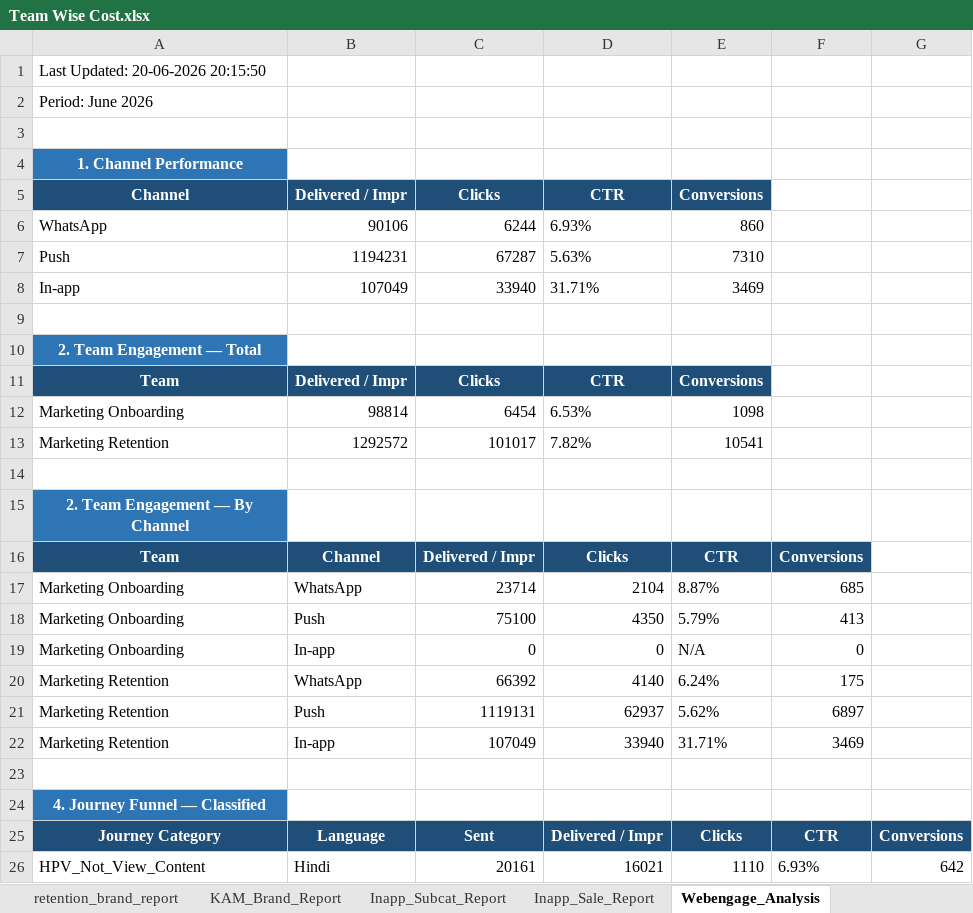
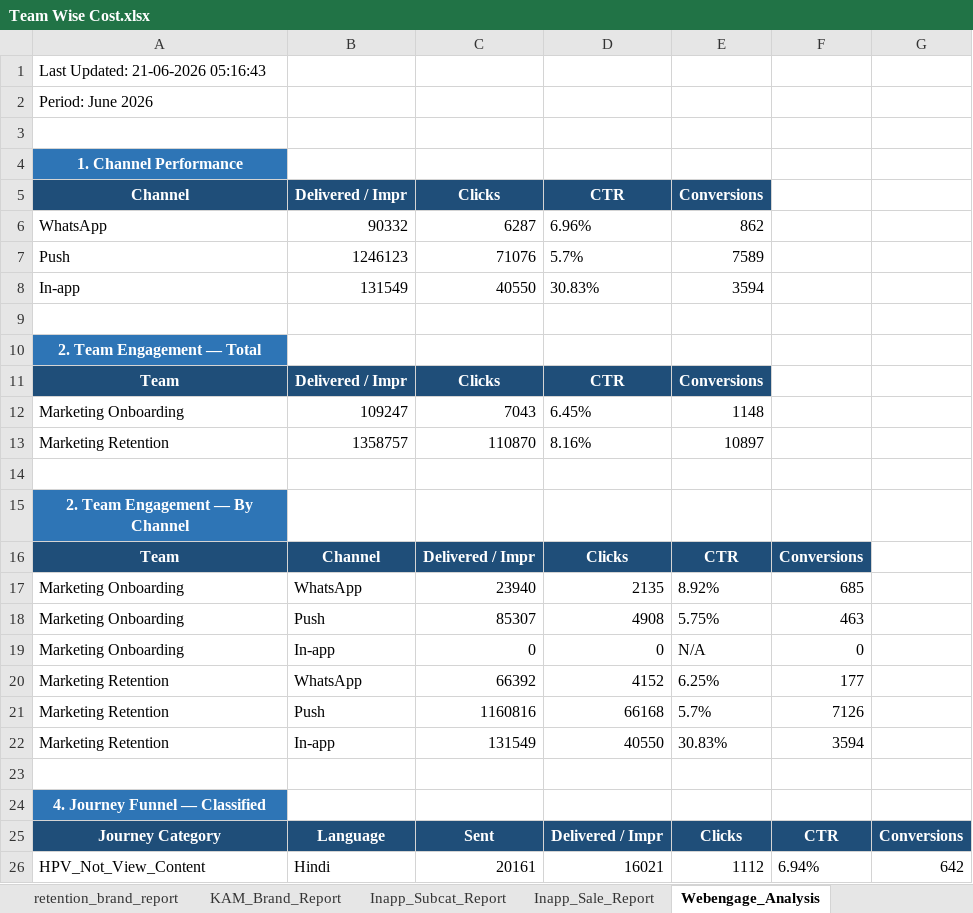
Before and after one commit to ankitbk-gm/auto_ads_report_bot, an Excel workbook: reports/Team Wise Cost.xlsx, sheet Webengage_Analysis, drawn as a sheet; only a part is shown; values as stored, in another font and other column widths than the file's, no borders; removed rows and columns are numbered as before the commit, all else as after; the diff covers the shown part only; the diff names each change by its address in the sheet, - before the commit and + after, or states it on an @@ line.

```diff
--- a/reports/Team Wise Cost.xlsx (sheet Webengage_Analysis)
+++ b/reports/Team Wise Cost.xlsx (sheet Webengage_Analysis)
-A1 (Channel): Last Updated: 20-06-2026 20:15:50
+A1 (Channel): Last Updated: 21-06-2026 05:16:43
-row 6: WhatsApp | 90106 | 6244 | 6.93% | 860
-row 7: Push | 1194231 | 67287 | 5.63% | 7310
-row 8: In-app | 107049 | 33940 | 31.71% | 3469
+row 6: WhatsApp | 90332 | 6287 | 6.96% | 862
+row 7: Push | 1246123 | 71076 | 5.7% | 7589
+row 8: In-app | 131549 | 40550 | 30.83% | 3594
-row 12: Marketing Onboarding | 98814 | 6454 | 6.53% | 1098
-row 13: Marketing Retention | 1292572 | 101017 | 7.82% | 10541
+row 12: Marketing Onboarding | 109247 | 7043 | 6.45% | 1148
+row 13: Marketing Retention | 1358757 | 110870 | 8.16% | 10897
-C17 (Clicks): 23714
+C17 (Clicks): 23940
-D17 (CTR): 2104
+D17 (CTR): 2135
-E17 (Conversions): 8.87%
+E17 (Conversions): 8.92%
-C18 (Clicks): 75100
+C18 (Clicks): 85307
-D18 (CTR): 4350
+D18 (CTR): 4908
-E18 (Conversions): 5.79%
+E18 (Conversions): 5.75%
-F18: 413
+F18: 463
-D20 (CTR): 4140
+D20 (CTR): 4152
-E20 (Conversions): 6.24%
+E20 (Conversions): 6.25%
-F20: 175
+F20: 177
-C21 (Clicks): 1119131
+C21 (Clicks): 1160816
-D21 (CTR): 62937
+D21 (CTR): 66168
-E21 (Conversions): 5.62%
+E21 (Conversions): 5.7%
-F21: 6897
+F21: 7126
-C22 (Clicks): 107049
+C22 (Clicks): 131549
-D22 (CTR): 33940
+D22 (CTR): 40550
-E22 (Conversions): 31.71%
+E22 (Conversions): 30.83%
-F22: 3469
+F22: 3594
-E26 (Conversions): 1110
+E26 (Conversions): 1112
-F26: 6.93%
+F26: 6.94%
```
Also changed, not shown: 2 added rows, 2 removed rows and 28 edited cells elsewhere in this sheet, sheet retention_brand_report, sheet Onboarding_report, sheet KAM_Brand_Report, sheet Inapp_Subcat_Report, sheet Team Wise Cost, sheet Inapp_Sale_Report.
